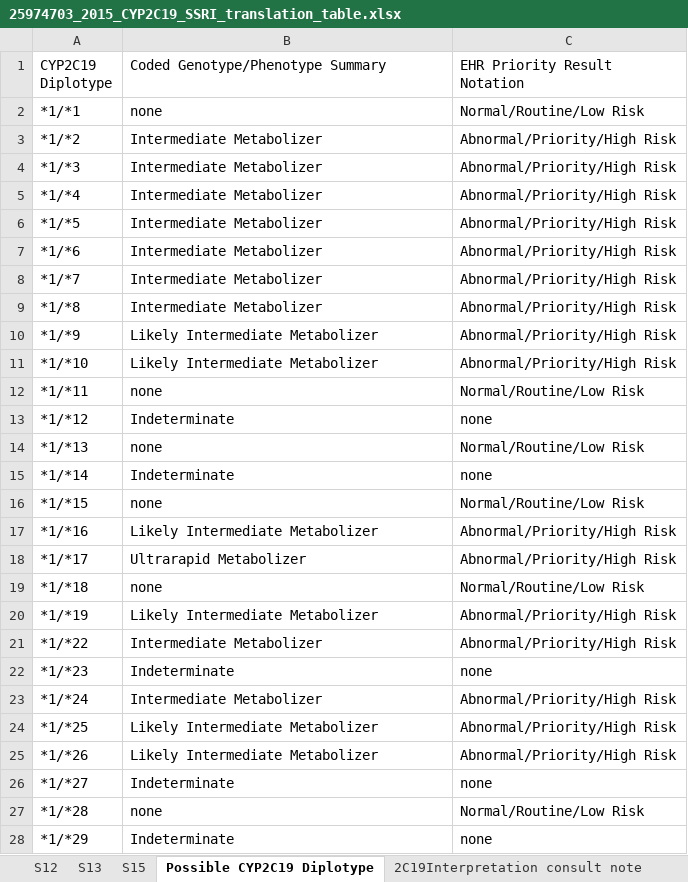
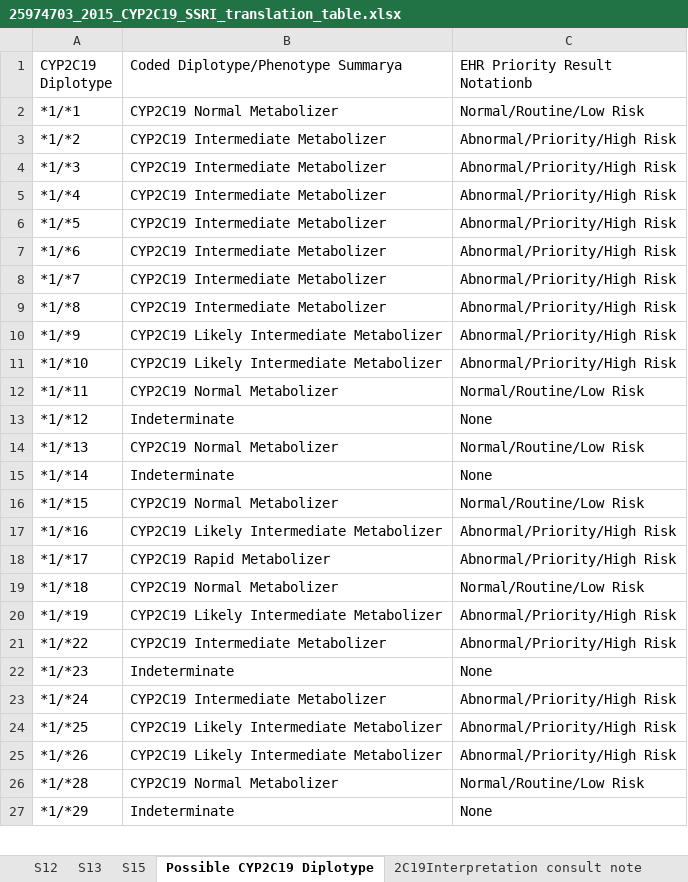
Before and after one commit to cpicpgx/cpic-guidelines, an Excel workbook: SSRI/2015/25974703_2015_CYP2C19_SSRI_translation_table.xlsx, sheet Possible CYP2C19 Diplotype, drawn as a sheet; only a part is shown; values as stored, in another font and other column widths than the file's, no cell formats; removed rows and columns are numbered as before the commit, all else as after; the diff covers the shown part only; the diff names each change by its address in the sheet, - before the commit and + after, or states it on an @@ line.

Commit message:
Update 25974703_2015_CYP2C19_SSRI_translation_table.xlsx
updated to reflect the *27 removal

```diff
--- a/SSRI/2015/25974703_2015_CYP2C19_SSRI_translation_table.xlsx (sheet Possible CYP2C19 Diplotype)
+++ b/SSRI/2015/25974703_2015_CYP2C19_SSRI_translation_table.xlsx (sheet Possible CYP2C19 Diplotype)
-B1: Coded Genotype/Phenotype Summary
+B1: Coded Diplotype/Phenotype Summarya
-C1: EHR Priority Result Notation
+C1: EHR Priority Result Notationb
-B2: none
+B2: CYP2C19 Normal Metabolizer
-B3:B9: Intermediate Metabolizer
+B3:B9: CYP2C19 Intermediate Metabolizer
-B10:B11: Likely Intermediate Metabolizer
+B10:B11: CYP2C19 Likely Intermediate Metabolizer
-B12: none
+B12: CYP2C19 Normal Metabolizer
-C13 (EHR Priority Result Notationb): none
+C13 (EHR Priority Result Notationb): None
-B14: none
+B14: CYP2C19 Normal Metabolizer
-C15 (EHR Priority Result Notationb): none
+C15 (EHR Priority Result Notationb): None
-B16: none
+B16: CYP2C19 Normal Metabolizer
-B17: Likely Intermediate Metabolizer
+B17: CYP2C19 Likely Intermediate Metabolizer
-B18: Ultrarapid Metabolizer
+B18: CYP2C19 Rapid Metabolizer
-B19: none
+B19: CYP2C19 Normal Metabolizer
-B20: Likely Intermediate Metabolizer
+B20: CYP2C19 Likely Intermediate Metabolizer
-B21: Intermediate Metabolizer
+B21: CYP2C19 Intermediate Metabolizer
-C22 (EHR Priority Result Notationb): none
+C22 (EHR Priority Result Notationb): None
-B23: Intermediate Metabolizer
+B23: CYP2C19 Intermediate Metabolizer
-B24:B25: Likely Intermediate Metabolizer
+B24:B25: CYP2C19 Likely Intermediate Metabolizer
-row 26: *1/*27 | Indeterminate | none
-B26: none
+B26: CYP2C19 Normal Metabolizer
-C27 (EHR Priority Result Notationb): none
+C27 (EHR Priority Result Notationb): None
```
Also changed, not shown: 34 added rows, 31 removed rows and 470 edited cells elsewhere in this sheet, sheet 2C19Interpretation consult note, cell formats, charts or pictures.
